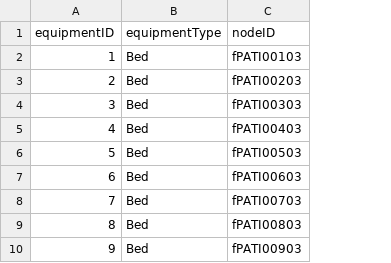
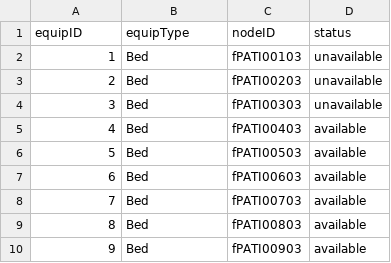
Before and after one commit to CS3733-D22-Team-F/ferocious-furrets, a CSV file: ProtoypeF/src/main/resources/edu/wpi/cs3733/D22/teamF/csv/MedEquip.csv, drawn as a sheet; only a part is shown; the diff names each change by its address in the sheet, - before the commit and + after, or states it on an @@ line.

Commit message:
Added equipment ID finding functionality to MedEquipDel, finds available piece of requested equipment in DB and returns ID, sets status to unavailable.

```diff
--- a/ProtoypeF/src/main/resources/edu/wpi/cs3733/D22/teamF/csv/MedEquip.csv
+++ b/ProtoypeF/src/main/resources/edu/wpi/cs3733/D22/teamF/csv/MedEquip.csv
+column D (status), rows 2-10: unavailable | unavailable | unavailable | available | available | available | available | available | available
-A1: equipmentID
+A1: equipID
-B1: equipmentType
+B1: equipType
```
Also changed, not shown: 5 other files.
